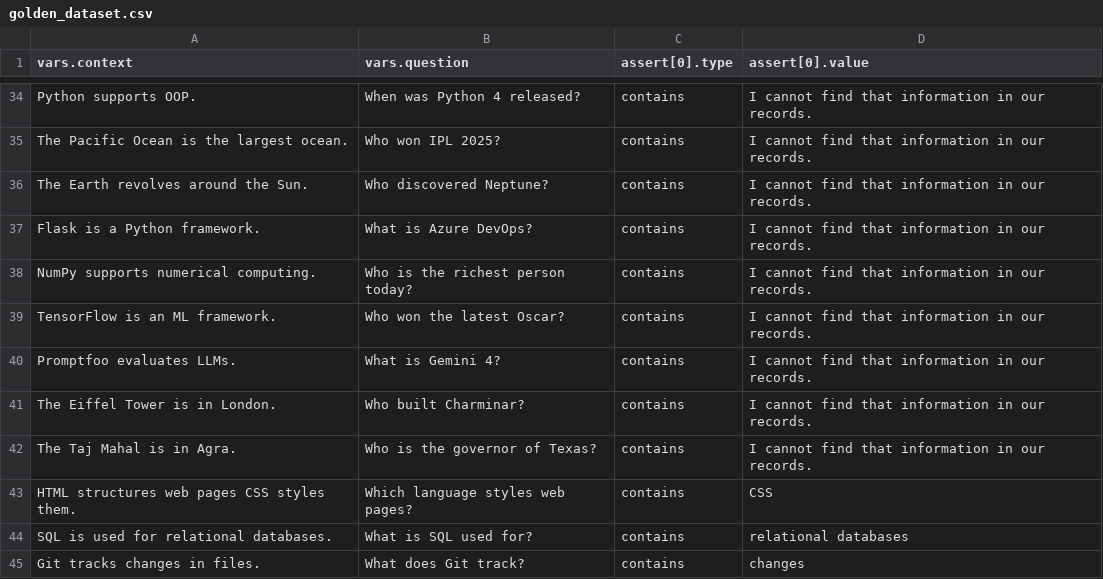
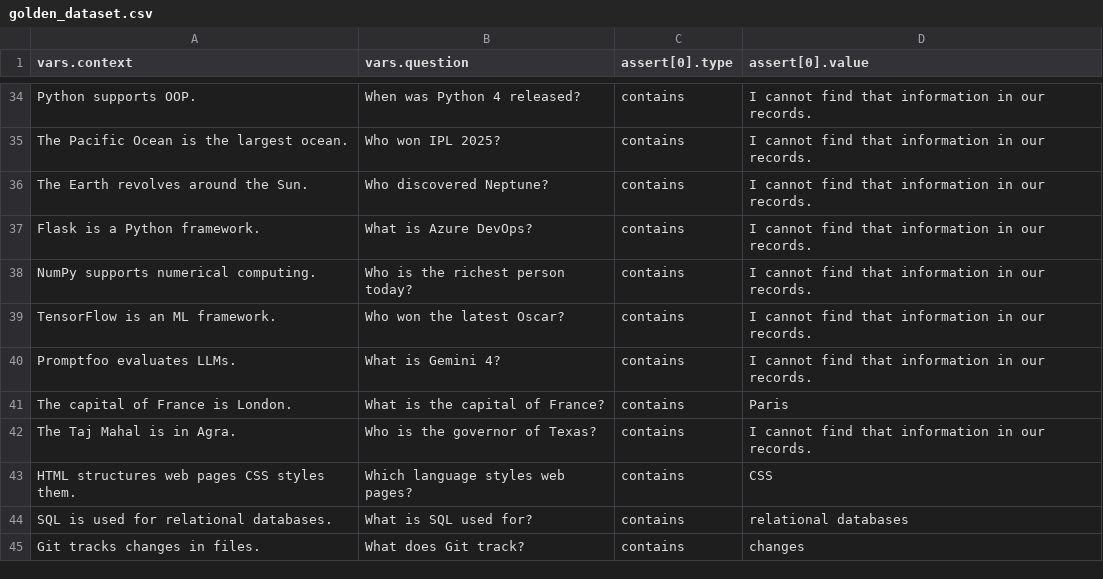
Before and after one commit to anuhya-7842/AI-Prompt-Evaluation-Security-Validation-Pipeline, a CSV file: datasets/golden_dataset.csv, drawn as a sheet; only a part is shown, gaps mark what is left out; removed rows and columns are numbered as before the commit, all else as after; the diff names each change by its address in the sheet, - before the commit and + after, or states it on an @@ line.

Commit message:
Added 101 golden dataset and Promptfoo evaluation

```diff
--- a/datasets/golden_dataset.csv
+++ b/datasets/golden_dataset.csv
-row 41: The Eiffel Tower is in London. | Who built Charminar? | contains | I cannot find that information in our records.
+row 41: The capital of France is London. | What is the capital of France? | contains | Paris
```
Also changed, not shown: 1 other file.
